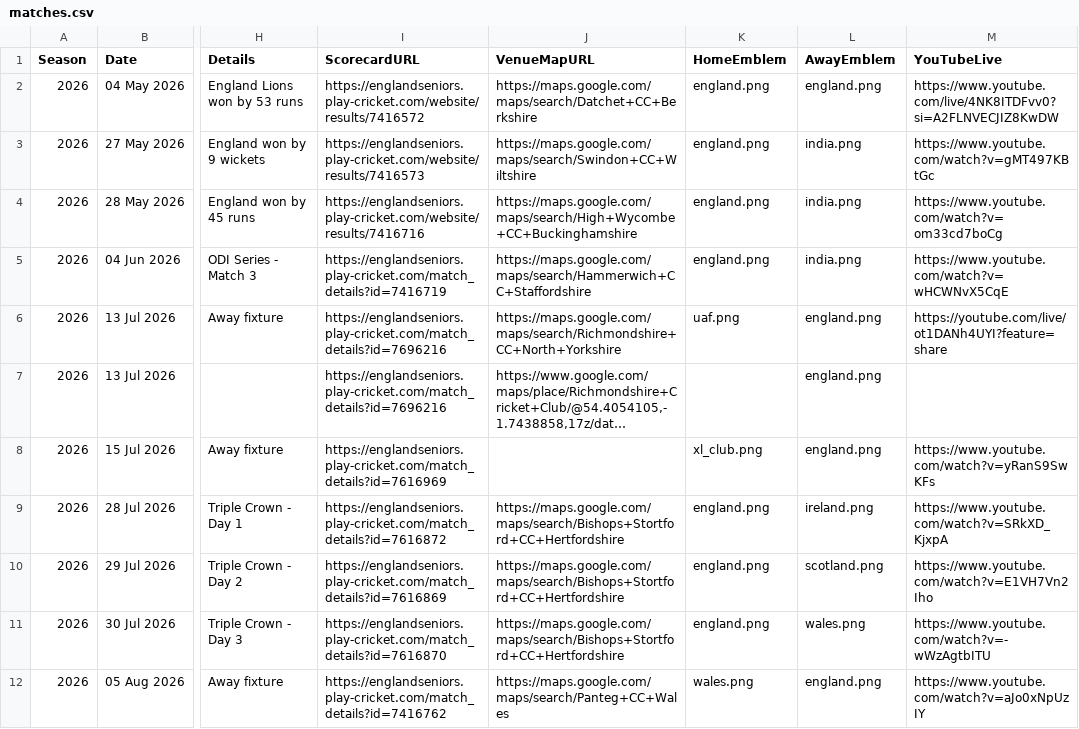
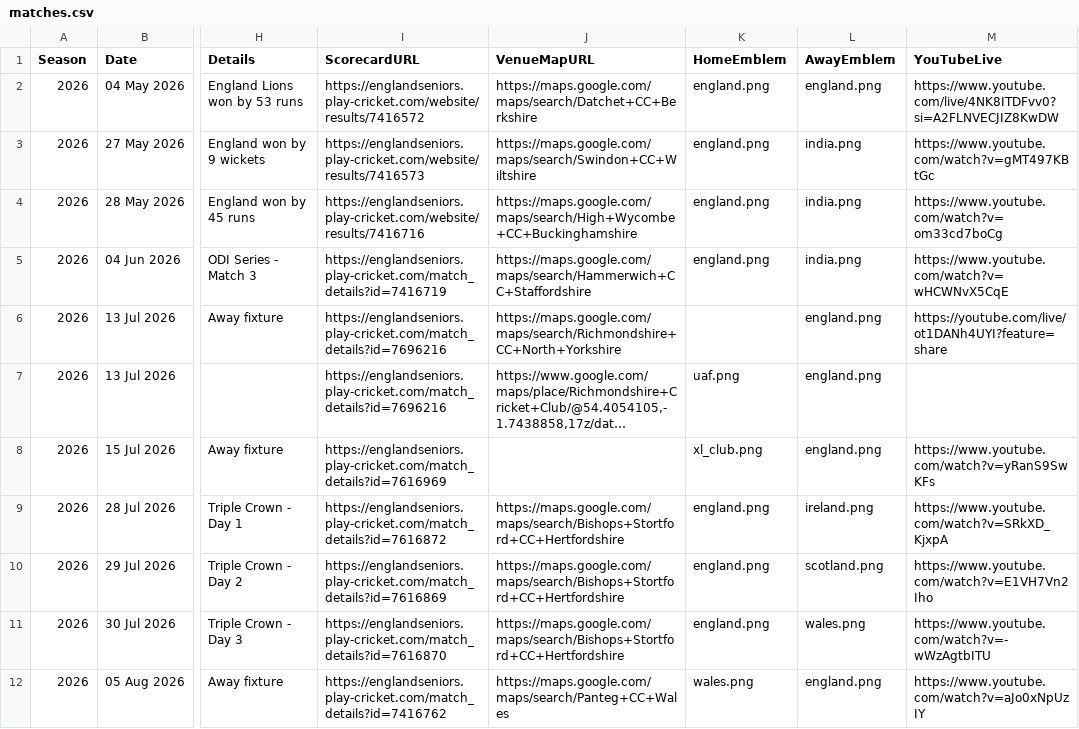
Before and after one commit to Eng40sCricket/eng40s-website, a CSV file: assets/data/matches.csv, drawn as a sheet; only a part is shown, gaps mark what is left out; long unchanged cells end in …; the diff names each change by its address in the sheet, - before the commit and + after, or states it on an @@ line.

Commit message:
Fix fixture: UK Armed Forces v England Lions (13 Jul 2026)

```diff
--- a/assets/data/matches.csv
+++ b/assets/data/matches.csv
-K6 (HomeEmblem): uaf.png
+K6 (HomeEmblem): (empty)
-K7 (HomeEmblem): (empty)
+K7 (HomeEmblem): uaf.png
```
